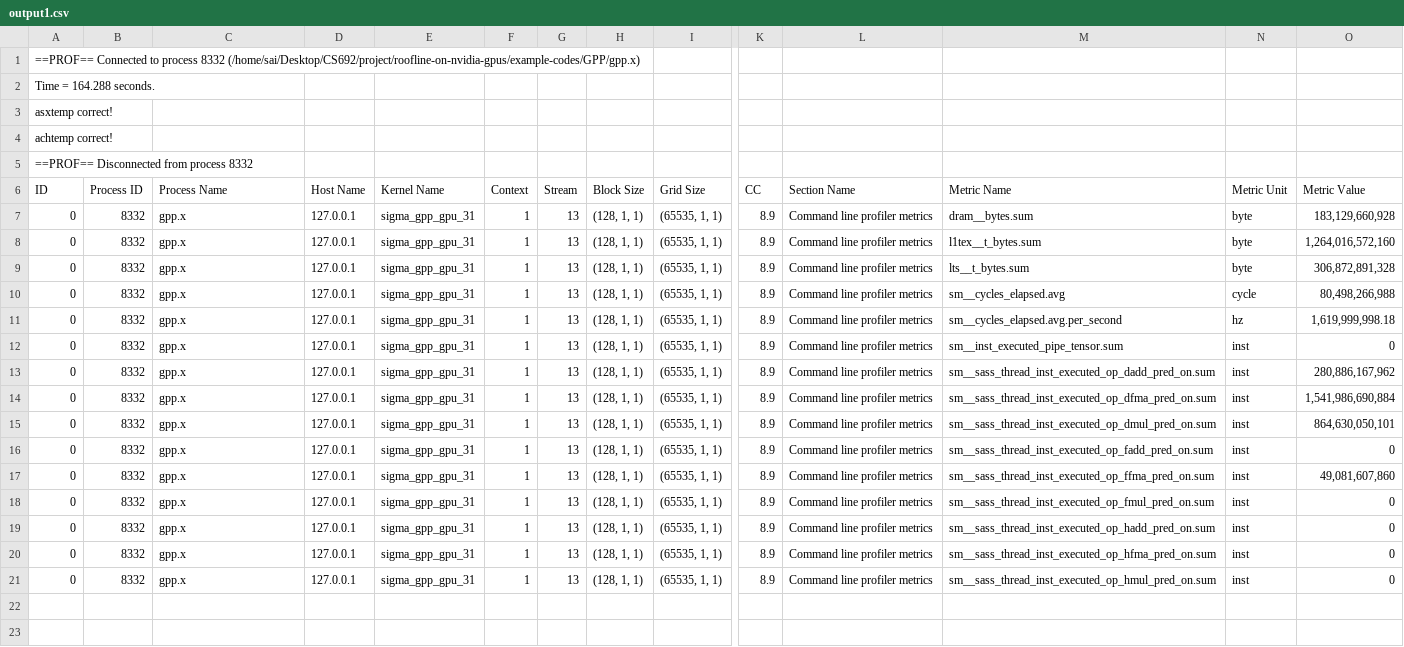
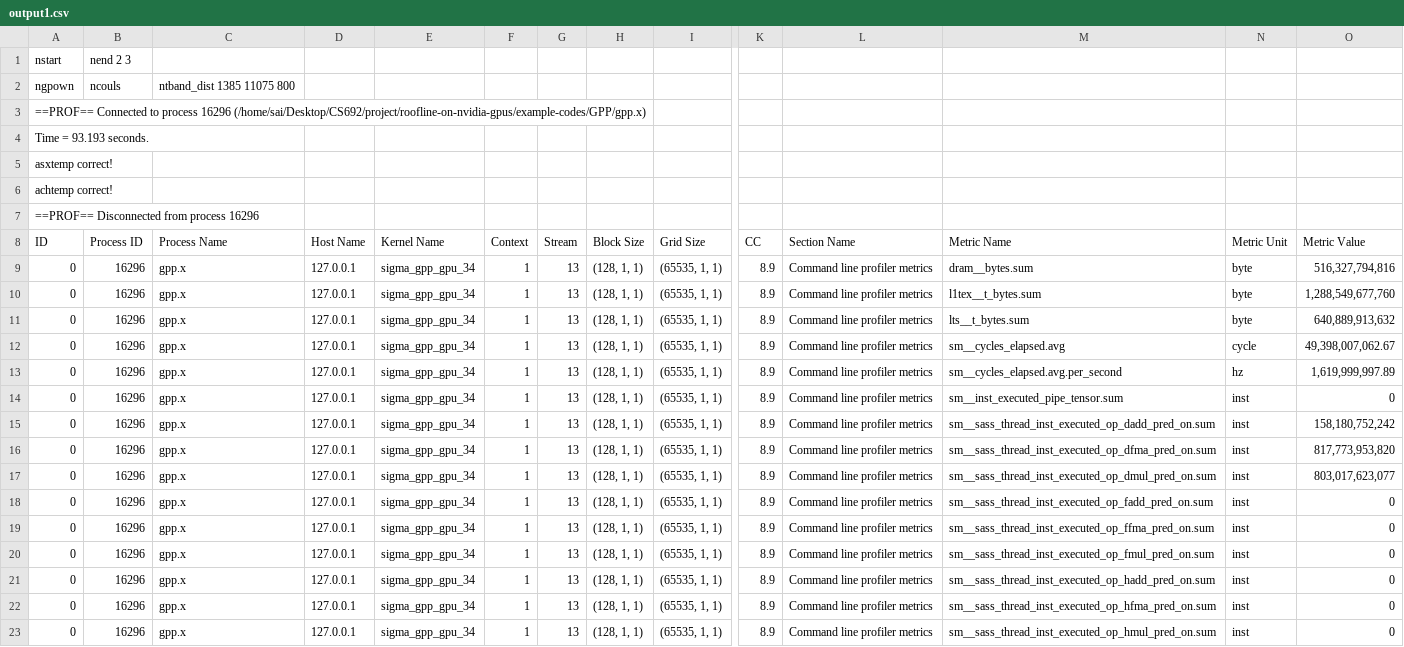
Before and after one commit to rashwanth/RooflineAnalysis_On_NVIDIA_GPU, a CSV file: custom-scripts/output1.csv, drawn as a sheet; only a part is shown, gaps mark what is left out; addresses are those after the commit; rows hold the shown columns only; the diff names each change by its address in the sheet, - before the commit and + after, or states it on an @@ line.

```diff
--- a/custom-scripts/output1.csv
+++ b/custom-scripts/output1.csv
+row 1: nstart | nend 2 3
+row 2: ngpown | ncouls | ntband_dist 1385 11075 800
-A3 (ID): …to process 8332 (/home/sai/Desktop/CS692/project/roofline-on-nvidia-gpus/example-codes/GPP/gpp.x)
+A3 (ID): …to process 16296 (/home/sai/Desktop/CS692/project/roofline-on-nvidia-gpus/example-codes/GPP/gpp.x)
-A4 (ID): Time = 164.288 seconds.
+A4 (ID): Time = 93.193 seconds.
-A7 (ID): ==PROF== Disconnected from process 8332
+A7 (ID): ==PROF== Disconnected from process 16296
-B9:B23 (Process ID): 8332
+B9:B23 (Process ID): 16296
-E9:E23 (Kernel Name): sigma_gpp_gpu_31
+E9:E23 (Kernel Name): sigma_gpp_gpu_34
-O9 (Metric Value): 183,129,660,928
+O9 (Metric Value): 516,327,794,816
-O10 (Metric Value): 1,264,016,572,160
+O10 (Metric Value): 1,288,549,677,760
-O11 (Metric Value): 306,872,891,328
+O11 (Metric Value): 640,889,913,632
-O12 (Metric Value): 80,498,266,988
+O12 (Metric Value): 49,398,007,062.67
-O13 (Metric Value): 1,619,999,998.18
+O13 (Metric Value): 1,619,999,997.89
-O15 (Metric Value): 280,886,167,962
+O15 (Metric Value): 158,180,752,242
-O16 (Metric Value): 1,541,986,690,884
+O16 (Metric Value): 817,773,953,820
-O17 (Metric Value): 864,630,050,101
+O17 (Metric Value): 803,017,623,077
-O19 (Metric Value): 49,081,607,860
+O19 (Metric Value): 0
```
Also changed, not shown: custom-scripts/output.csv, custom-scripts/output2.csv, 35 other files.
